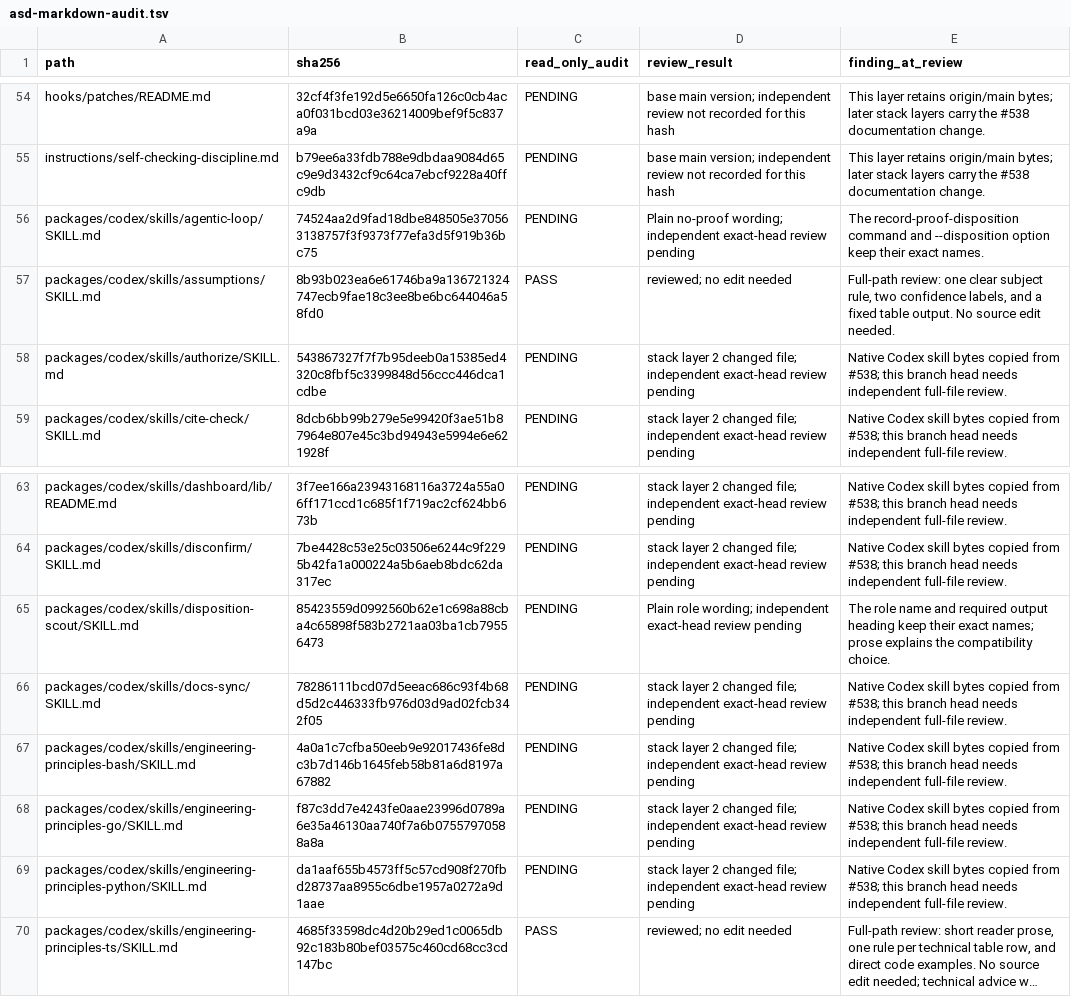
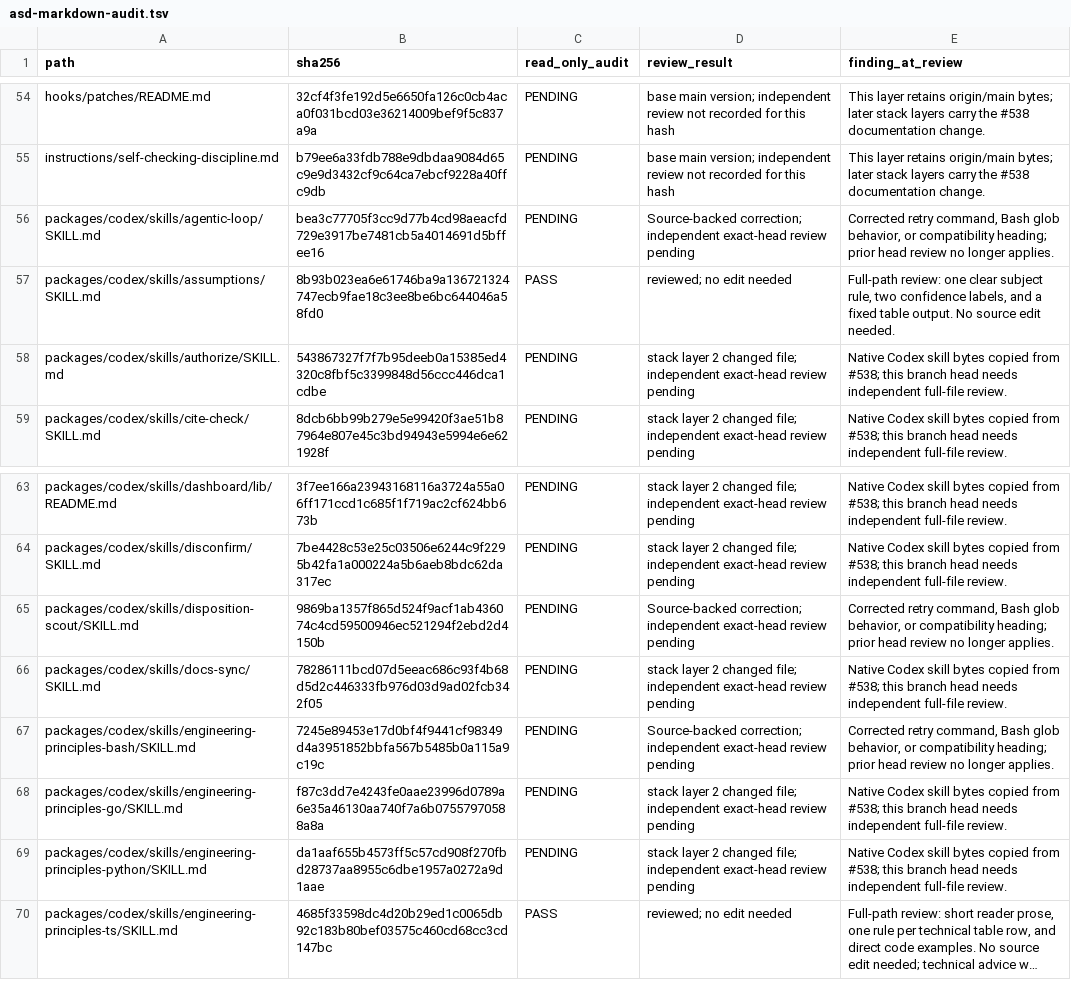
Before and after one commit to blueman82/coderails, a TSV file: docs/asd-markdown-audit.tsv, drawn as a sheet; only a part is shown, gaps mark what is left out; long unchanged cells end in ….

Commit message:
docs: correct Codex guidance and compatibility heading

```diff
--- a/docs/asd-markdown-audit.tsv
+++ b/docs/asd-markdown-audit.tsv
@@ -55,3 +55,3 @@ hooks/patches/README.md	32cf4f3fe192d5e6650fa126c0cb4aca0f031bcd03e36214009bef9f
 instructions/self-checking-discipline.md	b79ee6a33fdb788e9dbdaa9084d65c9e9d3432cf9c64ca7ebcf9228a40ffc9db	PENDING	base main version; independent review not recorded for this hash	This layer retains origin/main bytes; later stack layers carry the #538 documentation change.
-packages/codex/skills/agentic-loop/SKILL.md	74524aa2d9fad18dbe848505e370563138757f3f9373f77efa3d5f919b36bc75	PENDING	Plain no-proof wording; independent exact-head review pending	The record-proof-disposition command and --disposition option keep their exact names.
+packages/codex/skills/agentic-loop/SKILL.md	bea3c77705f3cc9d77b4cd98aeacfd729e3917be7481cb5a4014691d5bffee16	PENDING	Source-backed correction; independent exact-head review pending	Corrected retry command, Bash glob behavior, or compatibility heading; prior head review no longer applies.
 packages/codex/skills/assumptions/SKILL.md	8b93b023ea6e61746ba9a136721324747ecb9fae18c3ee8be6bc644046a58fd0	PASS	reviewed; no edit needed	Full-path review: one clear subject rule, two confidence labels, and a fixed table output. No source edit needed.
@@ -64,5 +64,5 @@ packages/codex/skills/dashboard/lib/README.md	3f7ee166a23943168116a3724a55a06ff1
 packages/codex/skills/disconfirm/SKILL.md	7be4428c53e25c03506e6244c9f2295b42fa1a000224a5b6aeb8bdc62da317ec	PENDING	stack layer 2 changed file; independent exact-head review pending	Native Codex skill bytes copied from #538; this branch head needs independent full-file review.
-packages/codex/skills/disposition-scout/SKILL.md	85423559d0992560b62e1c698a88cba4c65898f583b2721aa03ba1cb79556473	PENDING	Plain role wording; independent exact-head review pending	The role name and required output heading keep their exact names; prose explains the compatibility choice.
+packages/codex/skills/disposition-scout/SKILL.md	9869ba1357f865d524f9acf1ab436074c4cd59500946ec521294f2ebd2d4150b	PENDING	Source-backed correction; independent exact-head review pending	Corrected retry command, Bash glob behavior, or compatibility heading; prior head review no longer applies.
 packages/codex/skills/docs-sync/SKILL.md	78286111bcd07d5eeac686c93f4b68d5d2c446333fb976d03d9ad02fcb342f05	PENDING	stack layer 2 changed file; independent exact-head review pending	Native Codex skill bytes copied from #538; this branch head needs independent full-file review.
-packages/codex/skills/engineering-principles-bash/SKILL.md	4a0a1c7cfba50eeb9e92017436fe8dc3b7d146b1645feb58b81a6d8197a67882	PENDING	stack layer 2 changed file; independent exact-head review pending	Native Codex skill bytes copied from #538; this branch head needs independent full-file review.
+packages/codex/skills/engineering-principles-bash/SKILL.md	7245e89453e17d0bf4f9441cf98349d4a3951852bbfa567b5485b0a115a9c19c	PENDING	Source-backed correction; independent exact-head review pending	Corrected retry command, Bash glob behavior, or compatibility heading; prior head review no longer applies.
 packages/codex/skills/engineering-principles-go/SKILL.md	f87c3dd7e4243fe0aae23996d0789a6e35a46130aa740f7a6b07557970588a8a	PENDING	stack layer 2 changed file; independent exact-head review pending	Native Codex skill bytes copied from #538; this branch head needs independent full-file review.
```
Also changed, not shown: 4 other files.
